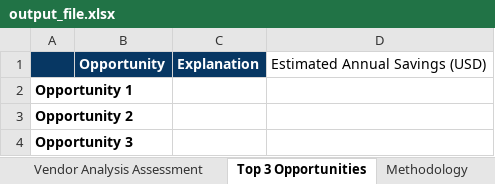
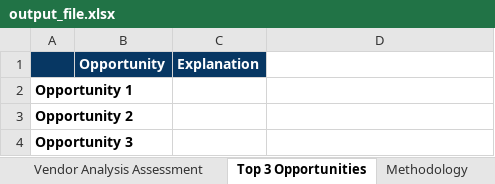
Before and after one commit to bmtc/crossover_work_task, an Excel workbook: output/output_file.xlsx, sheet Top 3 Opportunities, drawn as a sheet; values as stored, in another font and other column widths than the file's, no borders; the diff names each change by its address in the sheet, - before the commit and + after, or states it on an @@ line.

```diff
--- a/output/output_file.xlsx (sheet Top 3 Opportunities)
+++ b/output/output_file.xlsx (sheet Top 3 Opportunities)
-D1: Estimated Annual Savings (USD)
+D1: (empty)
```
Also changed, not shown: sheet Vendor Analysis Assessment, 4 other files.
